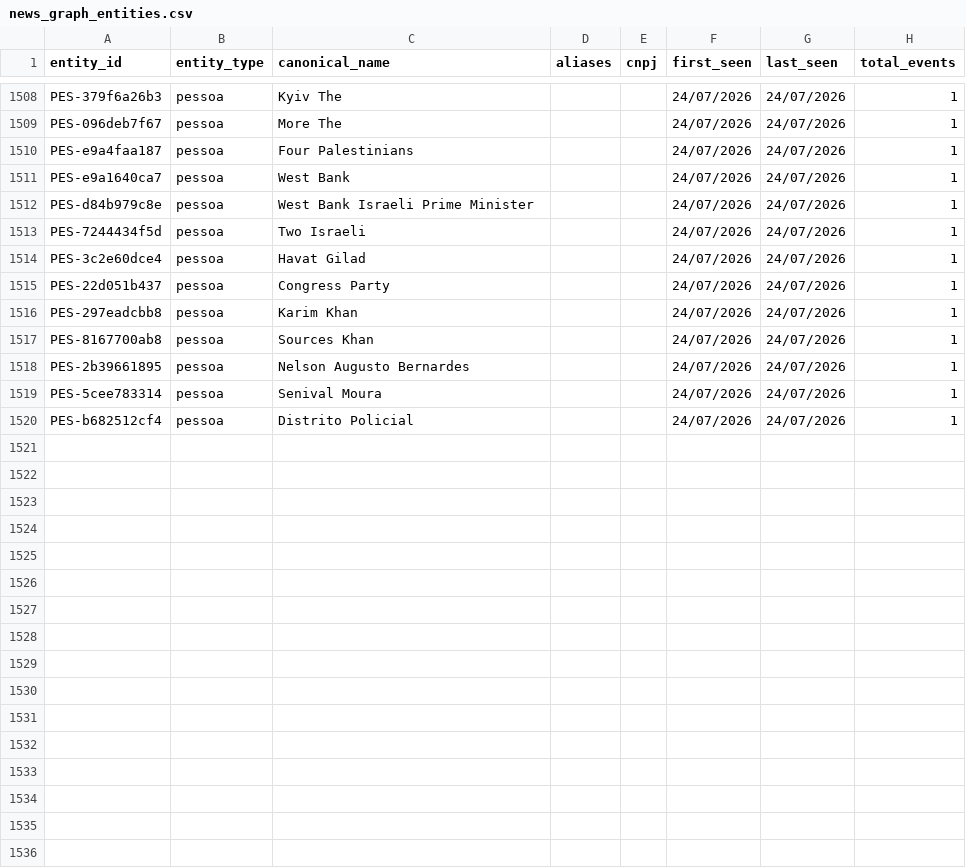
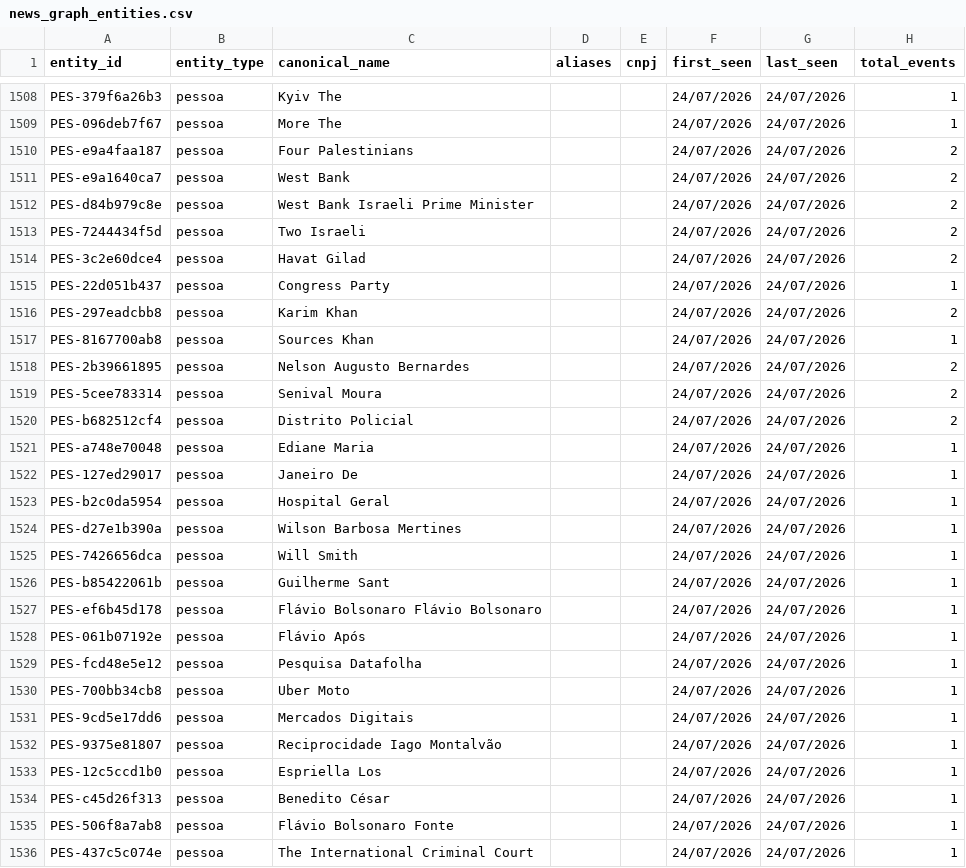
Before and after one commit to GuilhermeACRusso/monitor-de-not-cias, a CSV file: news_graph_entities.csv, drawn as a sheet; only a part is shown, gaps mark what is left out; the diff covers the shown part only.

Commit message:
Update news ledger and entity graph

```diff
--- a/news_graph_entities.csv
+++ b/news_graph_entities.csv
@@ -1509,12 +1509,28 @@ PES-379f6a26b3,pessoa,Kyiv The,,,24/07/2026,24/07/2026,1
 PES-096deb7f67,pessoa,More The,,,24/07/2026,24/07/2026,1
-PES-e9a4faa187,pessoa,Four Palestinians,,,24/07/2026,24/07/2026,1
-PES-e9a1640ca7,pessoa,West Bank,,,24/07/2026,24/07/2026,1
-PES-d84b979c8e,pessoa,West Bank Israeli Prime Minister,,,24/07/2026,24/07/2026,1
-PES-7244434f5d,pessoa,Two Israeli,,,24/07/2026,24/07/2026,1
-PES-3c2e60dce4,pessoa,Havat Gilad,,,24/07/2026,24/07/2026,1
+PES-e9a4faa187,pessoa,Four Palestinians,,,24/07/2026,24/07/2026,2
+PES-e9a1640ca7,pessoa,West Bank,,,24/07/2026,24/07/2026,2
+PES-d84b979c8e,pessoa,West Bank Israeli Prime Minister,,,24/07/2026,24/07/2026,2
+PES-7244434f5d,pessoa,Two Israeli,,,24/07/2026,24/07/2026,2
+PES-3c2e60dce4,pessoa,Havat Gilad,,,24/07/2026,24/07/2026,2
 PES-22d051b437,pessoa,Congress Party,,,24/07/2026,24/07/2026,1
-PES-297eadcbb8,pessoa,Karim Khan,,,24/07/2026,24/07/2026,1
+PES-297eadcbb8,pessoa,Karim Khan,,,24/07/2026,24/07/2026,2
 PES-8167700ab8,pessoa,Sources Khan,,,24/07/2026,24/07/2026,1
-PES-2b39661895,pessoa,Nelson Augusto Bernardes,,,24/07/2026,24/07/2026,1
-PES-5cee783314,pessoa,Senival Moura,,,24/07/2026,24/07/2026,1
-PES-b682512cf4,pessoa,Distrito Policial,,,24/07/2026,24/07/2026,1
+PES-2b39661895,pessoa,Nelson Augusto Bernardes,,,24/07/2026,24/07/2026,2
+PES-5cee783314,pessoa,Senival Moura,,,24/07/2026,24/07/2026,2
+PES-b682512cf4,pessoa,Distrito Policial,,,24/07/2026,24/07/2026,2
+PES-a748e70048,pessoa,Ediane Maria,,,24/07/2026,24/07/2026,1
+PES-127ed29017,pessoa,Janeiro De,,,24/07/2026,24/07/2026,1
+PES-b2c0da5954,pessoa,Hospital Geral,,,24/07/2026,24/07/2026,1
+PES-d27e1b390a,pessoa,Wilson Barbosa Mertines,,,24/07/2026,24/07/2026,1
+PES-7426656dca,pessoa,Will Smith,,,24/07/2026,24/07/2026,1
+PES-b85422061b,pessoa,Guilherme Sant,,,24/07/2026,24/07/2026,1
+PES-ef6b45d178,pessoa,Flávio Bolsonaro Flávio Bolsonaro,,,24/07/2026,24/07/2026,1
+PES-061b07192e,pessoa,Flávio Após,,,24/07/2026,24/07/2026,1
+PES-fcd48e5e12,pessoa,Pesquisa Datafolha,,,24/07/2026,24/07/2026,1
+PES-700bb34cb8,pessoa,Uber Moto,,,24/07/2026,24/07/2026,1
+PES-9cd5e17dd6,pessoa,Mercados Digitais,,,24/07/2026,24/07/2026,1
+PES-9375e81807,pessoa,Reciprocidade Iago Montalvão,,,24/07/2026,24/07/2026,1
+PES-12c5ccd1b0,pessoa,Espriella Los,,,24/07/2026,24/07/2026,1
+PES-c45d26f313,pessoa,Benedito César,,,24/07/2026,24/07/2026,1
+PES-506f8a7ab8,pessoa,Flávio Bolsonaro Fonte,,,24/07/2026,24/07/2026,1
+PES-437c5c074e,pessoa,The International Criminal Court,,,24/07/2026,24/07/2026,1
```
Also changed, not shown: 4 added rows and 34 edited cells elsewhere in this file, 3 other files.
